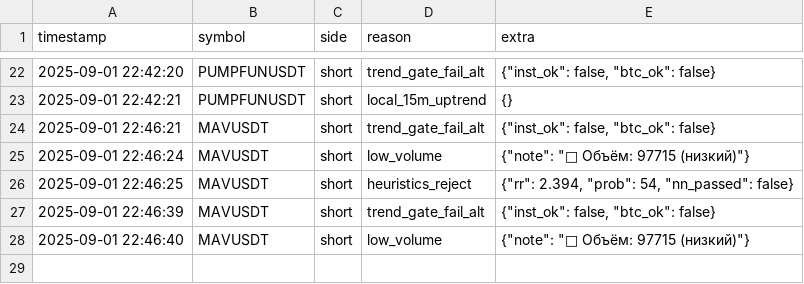
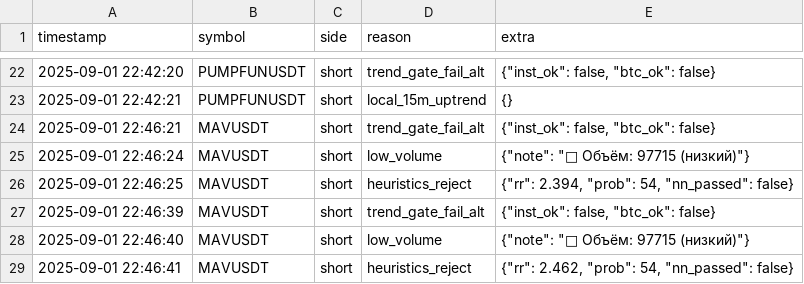
Before and after one commit to Toevich/crypto-signals, a CSV file: skipped_signals_log.csv, drawn as a sheet; only a part is shown, gaps mark what is left out; the diff names each change by its address in the sheet, - before the commit and + after, or states it on an @@ line.

Commit message:
append skipped MAVUSDT short (heuristics_reject)

```diff
--- a/skipped_signals_log.csv
+++ b/skipped_signals_log.csv
+row 29: 2025-09-01 22:46:41 | MAVUSDT | short | heuristics_reject | {"rr": 2.462, "prob": 54, "nn_passed": false}
```
